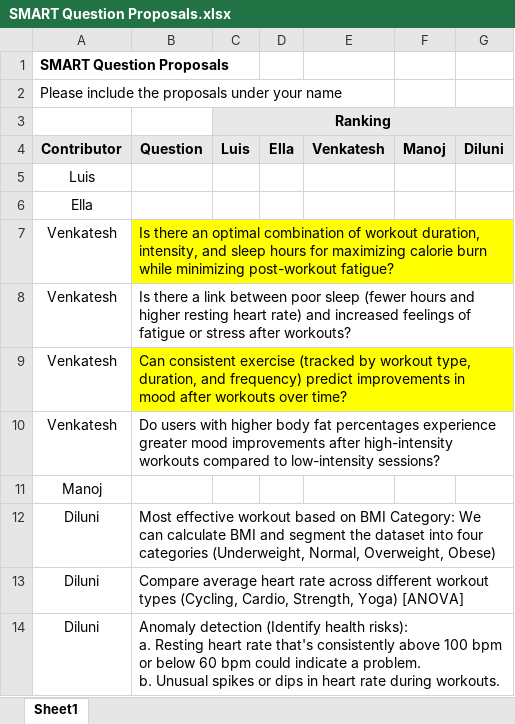
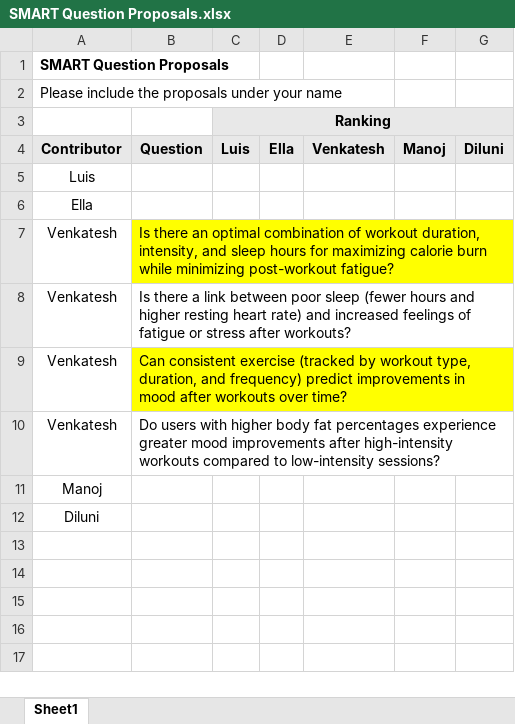
Before and after one commit to luis-gMon/team_galileo, an Excel workbook: midterm/SMART Question Proposals.xlsx, sheet Sheet1, drawn as a sheet; values as stored, in another font and other column widths than the file's, no borders; ↵ is a line break in a cell; the diff names each change by its address in the sheet, - before the commit and + after, or states it on an @@ line.

Commit message:
Revert "Update SMART Question Proposals.xlsx"

```diff
--- a/midterm/SMART Question Proposals.xlsx (sheet Sheet1)
+++ b/midterm/SMART Question Proposals.xlsx (sheet Sheet1)
-B12 (Question): Most effective workout based on BMI Category: We can calculate BMI and segment the dataset into four categories (Underweight, Normal, Overweight, Obese)
+B12 (Question): (empty)
-row 13: Diluni | Compare average heart rate across different workout types (Cycling, Cardio, Strength, Yoga) [ANOVA]
-row 14: Diluni | Anomaly detection (Identify health risks): ↵ a. Resting heart rate that's consistently above 100 bpm or below 60 bpm could indicate a problem. ↵ b. Unusual spikes or dips in heart rate during workouts.
```
